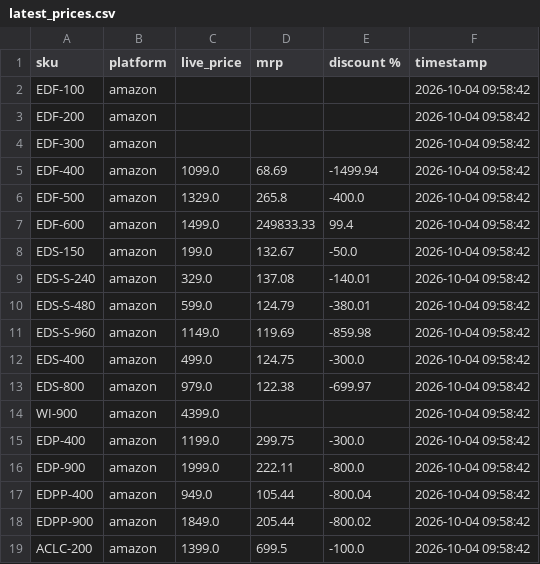
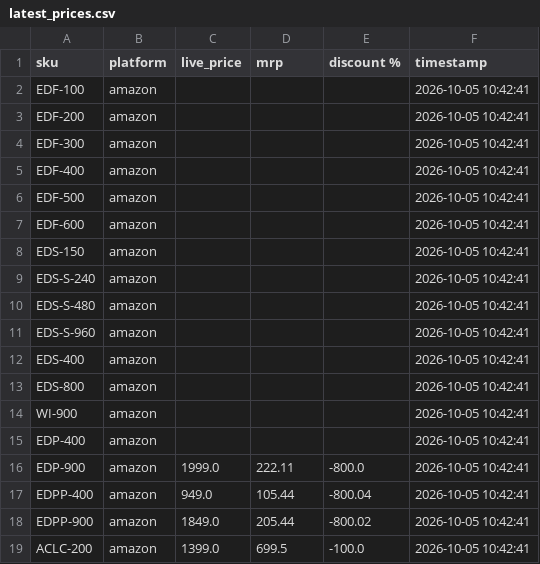
Before and after one commit to Shubham-Shigvan/price-tracker, a CSV file: latest_prices.csv, drawn as a sheet; only a part is shown; the diff covers the shown part only.

```diff
--- a/latest_prices.csv
+++ b/latest_prices.csv
@@ -1,19 +1,19 @@
 sku,platform,live_price,mrp,discount %,timestamp
-EDF-100,amazon,,,,2026-10-04 09:58:42
-EDF-200,amazon,,,,2026-10-04 09:58:42
-EDF-300,amazon,,,,2026-10-04 09:58:42
-EDF-400,amazon,1099.0,68.69,-1499.94,2026-10-04 09:58:42
-EDF-500,amazon,1329.0,265.8,-400.0,2026-10-04 09:58:42
-EDF-600,amazon,1499.0,249833.33,99.4,2026-10-04 09:58:42
-EDS-150,amazon,199.0,132.67,-50.0,2026-10-04 09:58:42
-EDS-S-240,amazon,329.0,137.08,-140.01,2026-10-04 09:58:42
-EDS-S-480,amazon,599.0,124.79,-380.01,2026-10-04 09:58:42
-EDS-S-960,amazon,1149.0,119.69,-859.98,2026-10-04 09:58:42
-EDS-400,amazon,499.0,124.75,-300.0,2026-10-04 09:58:42
-EDS-800,amazon,979.0,122.38,-699.97,2026-10-04 09:58:42
-WI-900,amazon,4399.0,,,2026-10-04 09:58:42
-EDP-400,amazon,1199.0,299.75,-300.0,2026-10-04 09:58:42
-EDP-900,amazon,1999.0,222.11,-800.0,2026-10-04 09:58:42
-EDPP-400,amazon,949.0,105.44,-800.04,2026-10-04 09:58:42
-EDPP-900,amazon,1849.0,205.44,-800.02,2026-10-04 09:58:42
-ACLC-200,amazon,1399.0,699.5,-100.0,2026-10-04 09:58:42
+EDF-100,amazon,,,,2026-10-05 10:42:41
+EDF-200,amazon,,,,2026-10-05 10:42:41
+EDF-300,amazon,,,,2026-10-05 10:42:41
+EDF-400,amazon,,,,2026-10-05 10:42:41
+EDF-500,amazon,,,,2026-10-05 10:42:41
+EDF-600,amazon,,,,2026-10-05 10:42:41
+EDS-150,amazon,,,,2026-10-05 10:42:41
+EDS-S-240,amazon,,,,2026-10-05 10:42:41
+EDS-S-480,amazon,,,,2026-10-05 10:42:41
+EDS-S-960,amazon,,,,2026-10-05 10:42:41
+EDS-400,amazon,,,,2026-10-05 10:42:41
+EDS-800,amazon,,,,2026-10-05 10:42:41
+WI-900,amazon,,,,2026-10-05 10:42:41
+EDP-400,amazon,,,,2026-10-05 10:42:41
+EDP-900,amazon,1999.0,222.11,-800.0,2026-10-05 10:42:41
+EDPP-400,amazon,949.0,105.44,-800.04,2026-10-05 10:42:41
+EDPP-900,amazon,1849.0,205.44,-800.02,2026-10-05 10:42:41
+ACLC-200,amazon,1399.0,699.5,-100.0,2026-10-05 10:42:41
```
Also changed, not shown: 24 edited cells elsewhere in this file, error_log.csv, price_history.csv.
